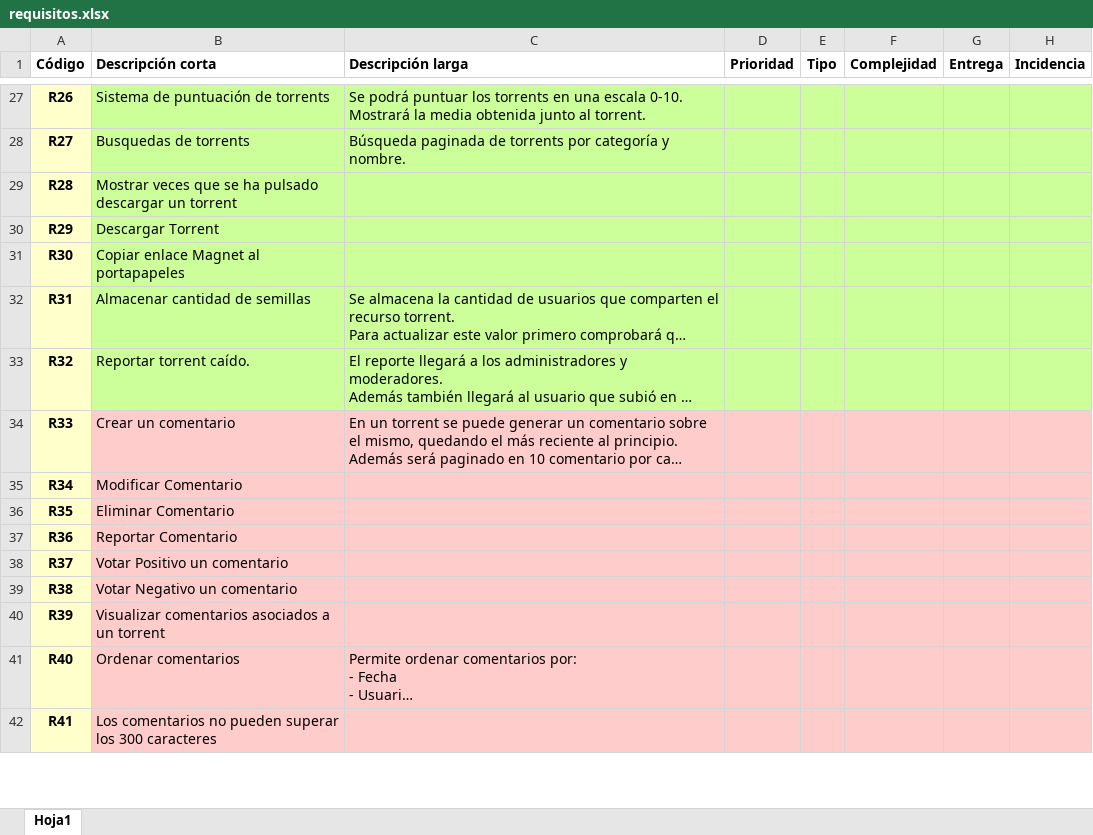
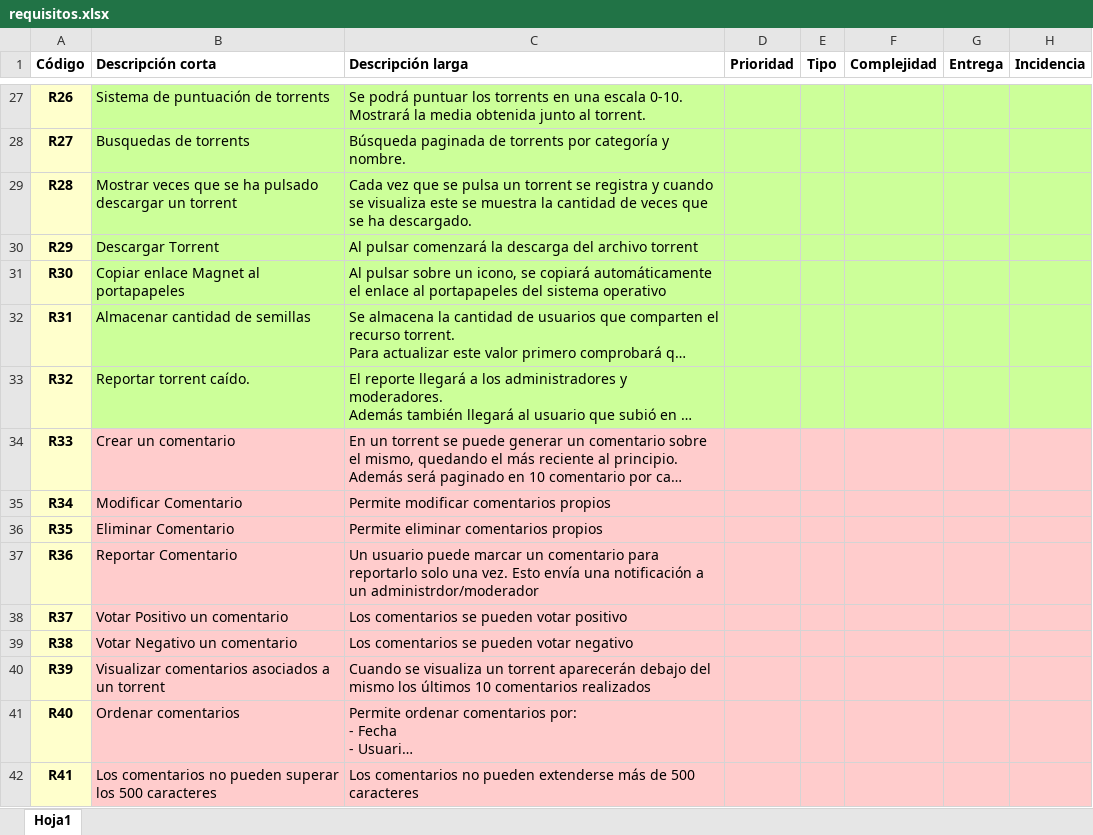
Before and after one commit to raupulus/propuesta-final-daw, an Excel workbook: requisitos.xlsx, sheet Hoja1, drawn as a sheet; only a part is shown, gaps mark what is left out; long unchanged cells end in …; values as stored, in another font and other column widths than the file's, no borders; the diff covers the shown part only; the diff names each change by its address in the sheet, - before the commit and + after, or states it on an @@ line.

Commit message:
Descripciones de requisitos

```diff
--- a/requisitos.xlsx (sheet Hoja1)
+++ b/requisitos.xlsx (sheet Hoja1)
-C29 (Descripción larga): (empty)
+C29 (Descripción larga): Cada vez que se pulsa un torrent se registra y cuando se visualiza este se muestra la cantidad de veces que se ha descargado.
-C30 (Descripción larga): (empty)
+C30 (Descripción larga): Al pulsar comenzará la descarga del archivo torrent
-C31 (Descripción larga): (empty)
+C31 (Descripción larga): Al pulsar sobre un icono, se copiará automáticamente el enlace al portapapeles del sistema operativo
-C35 (Descripción larga): (empty)
+C35 (Descripción larga): Permite modificar comentarios propios
-C36 (Descripción larga): (empty)
+C36 (Descripción larga): Permite eliminar comentarios propios
-C37 (Descripción larga): (empty)
+C37 (Descripción larga): Un usuario puede marcar un comentario para reportarlo solo una vez. Esto envía una notificación a un administrdor/moderador
-C38 (Descripción larga): (empty)
+C38 (Descripción larga): Los comentarios se pueden votar positivo
-C39 (Descripción larga): (empty)
+C39 (Descripción larga): Los comentarios se pueden votar negativo
-C40 (Descripción larga): (empty)
+C40 (Descripción larga): Cuando se visualiza un torrent aparecerán debajo del mismo los últimos 10 comentarios realizados
-B42 (Descripción corta): …superar los 300 caracteres
+B42 (Descripción corta): …superar los 500 caracteres
-C42 (Descripción larga): (empty)
+C42 (Descripción larga): Los comentarios no pueden extenderse más de 500 caracteres
```
Also changed, not shown: 6 added rows, 1 removed row and 24 edited cells elsewhere in this sheet.
